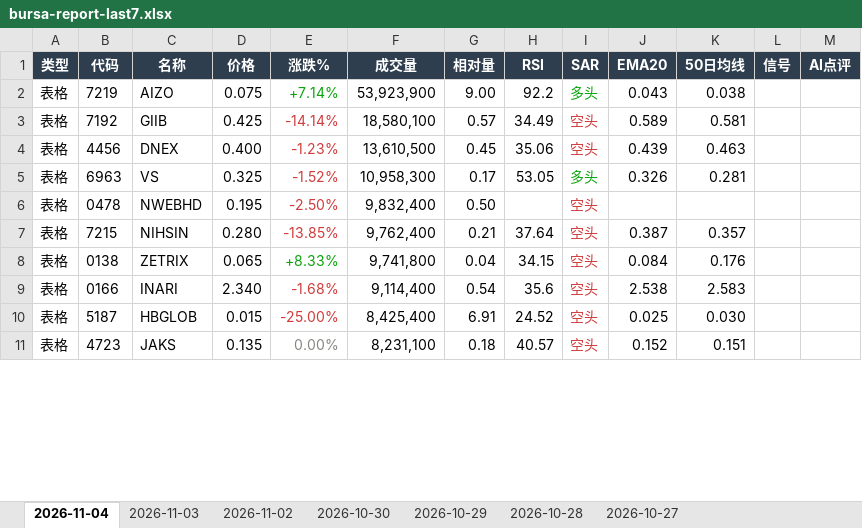
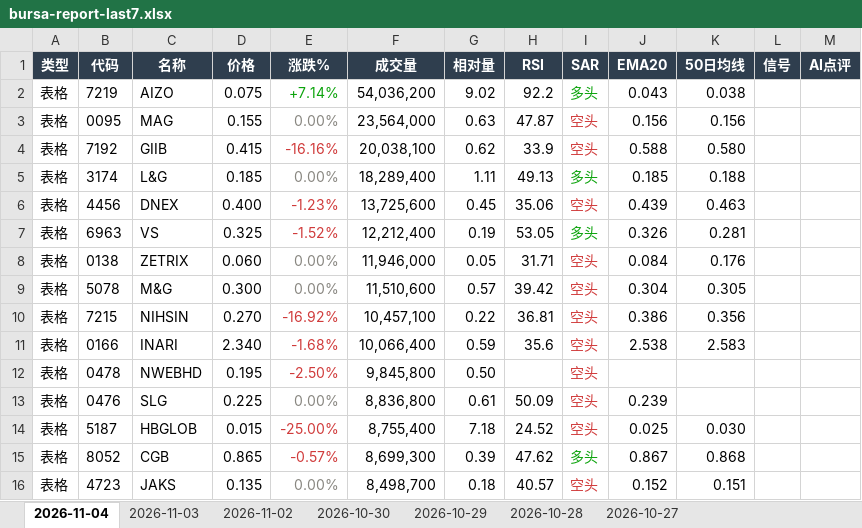
Before and after one commit to CJA231/Bursa-bot, an Excel workbook: docs/downloads/bursa-report-last7.xlsx, sheet 2026-11-04, drawn as a sheet; only a part is shown; values as stored, in another font and other column widths than the file's, no borders; removed rows and columns are numbered as before the commit, all else as after; the diff covers the shown part only; the diff names each change by its address in the sheet, - before the commit and + after, or states it on an @@ line.

```diff
--- a/docs/downloads/bursa-report-last7.xlsx (sheet 2026-11-04)
+++ b/docs/downloads/bursa-report-last7.xlsx (sheet 2026-11-04)
-F2 (成交量): 53,923,900
+F2 (成交量): 54,036,200
-G2 (相对量): 9.00
+G2 (相对量): 9.02
+row 3: 表格 | 0095 | MAG | 0.155 | 0.00% | 23,564,000 | 0.63 | 47.87 | 空头 | 0.156 | 0.156
-D4 (价格): 0.425
+D4 (价格): 0.415
-E4 (涨跌%): -14.14%
+E4 (涨跌%): -16.16%
-F4 (成交量): 18,580,100
+F4 (成交量): 20,038,100
-G4 (相对量): 0.57
+G4 (相对量): 0.62
-H4 (RSI): 34.49
+H4 (RSI): 33.9
-J4 (EMA20): 0.589
+J4 (EMA20): 0.588
-K4 (50日均线): 0.581
+K4 (50日均线): 0.580
+row 5: 表格 | 3174 | L&G | 0.185 | 0.00% | 18,289,400 | 1.11 | 49.13 | 多头 | 0.185 | 0.188
-F6 (成交量): 13,610,500
+F6 (成交量): 13,725,600
-F7 (成交量): 10,958,300
+F7 (成交量): 12,212,400
-G7 (相对量): 0.17
+G7 (相对量): 0.19
-row 6: 表格 | 0478 | NWEBHD | 0.195 | -2.50% | 9,832,400 | 0.50 |  | 空头
-row 7: 表格 | 7215 | NIHSIN | 0.280 | -13.85% | 9,762,400 | 0.21 | 37.64 | 空头 | 0.387 | 0.357
-D8 (价格): 0.065
+D8 (价格): 0.060
-E8 (涨跌%): +8.33%
+E8 (涨跌%): 0.00%
-E8 text colour: #0CA30C
+E8 text colour: #898781
-F8 (成交量): 9,741,800
+F8 (成交量): 11,946,000
-G8 (相对量): 0.04
+G8 (相对量): 0.05
-H8 (RSI): 34.15
+H8 (RSI): 31.71
+row 9: 表格 | 5078 | M&G | 0.300 | 0.00% | 11,510,600 | 0.57 | 39.42 | 空头 | 0.304 | 0.305
+row 10: 表格 | 7215 | NIHSIN | 0.270 | -16.92% | 10,457,100 | 0.22 | 36.81 | 空头 | 0.386 | 0.356
-F11 (成交量): 9,114,400
+F11 (成交量): 10,066,400
-G11 (相对量): 0.54
+G11 (相对量): 0.59
+row 12: 表格 | 0478 | NWEBHD | 0.195 | -2.50% | 9,845,800 | 0.50 |  | 空头
+row 13: 表格 | 0476 | SLG | 0.225 | 0.00% | 8,836,800 | 0.61 | 50.09 | 空头 | 0.239
-F14 (成交量): 8,425,400
+F14 (成交量): 8,755,400
-G14 (相对量): 6.91
+G14 (相对量): 7.18
+row 15: 表格 | 8052 | CGB | 0.865 | -0.57% | 8,699,300 | 0.39 | 47.62 | 多头 | 0.867 | 0.868
-F16 (成交量): 8,231,100
+F16 (成交量): 8,498,700
```
Also changed, not shown: 78 added rows, 63 removed rows, 113 edited cells and cell formats elsewhere in this sheet, docs/downloads/2026-11-04/bursa-report-2026-11-04.xlsx, 27 other files.
